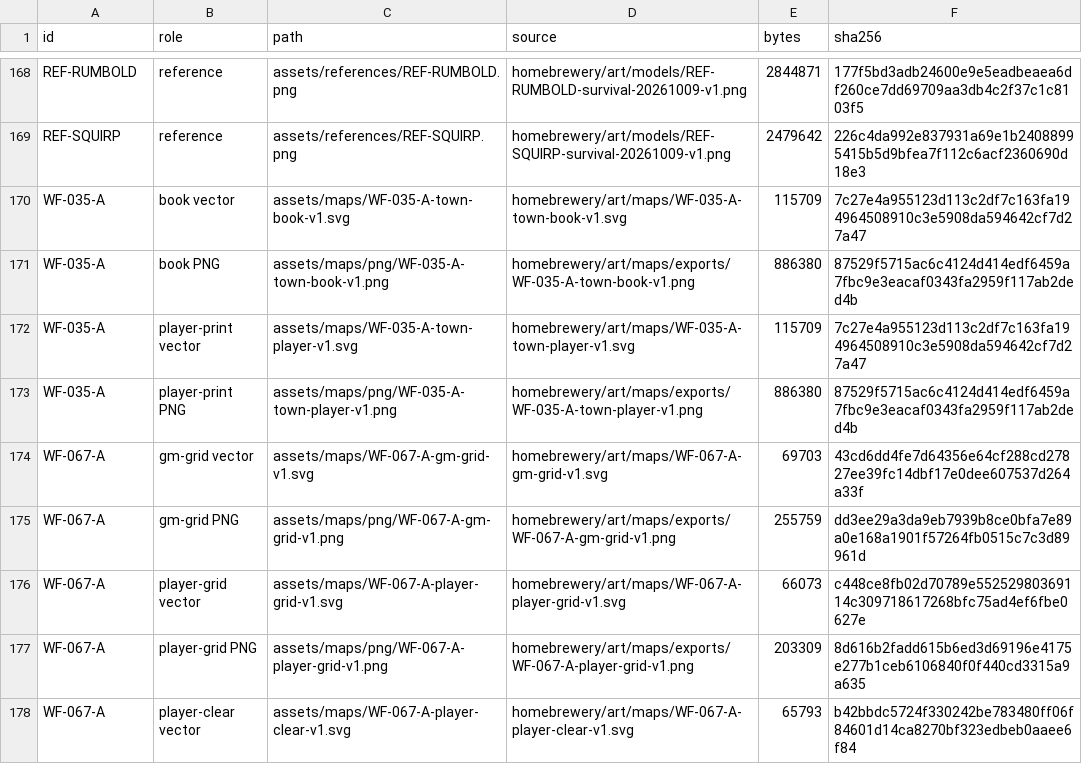
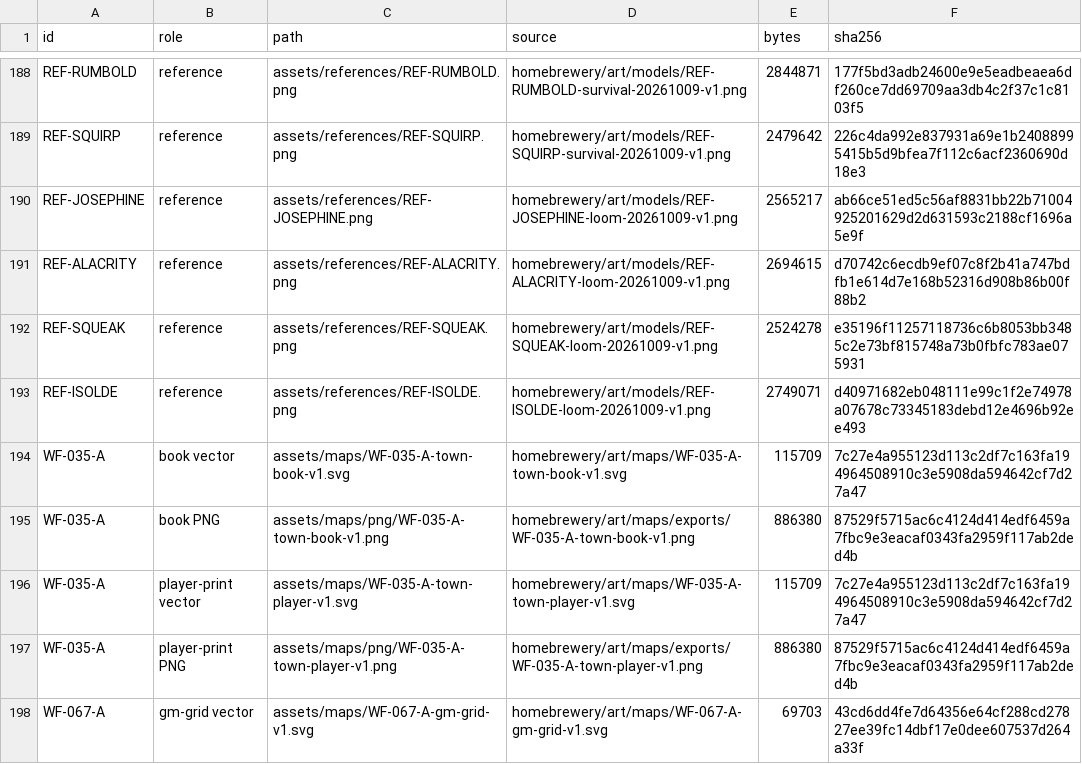
Before and after one commit to Venator-Ignis/WeaveFall, a CSV file: IMAGE_INDEX.csv, drawn as a sheet; only a part is shown, gaps mark what is left out; the shorter side is filled out with more unchanged rows; the diff covers the shown part only; the diff names each change by its address in the sheet, - before the commit and + after, or states it on an @@ line.

Commit message:
Update WeaveFall artwork, maps and watercolour mask assets

```diff
--- a/IMAGE_INDEX.csv
+++ b/IMAGE_INDEX.csv
+row 190: REF-JOSEPHINE | reference | assets/references/REF-JOSEPHINE.png | homebrewery/art/models/REF-JOSEPHINE-loom-20261009-v1.png | 2565217 | ab66ce51ed5c56af8831bb22b71004925201629d2d631593c2188cf1696a5e9f
+row 191: REF-ALACRITY | reference | assets/references/REF-ALACRITY.png | homebrewery/art/models/REF-ALACRITY-loom-20261009-v1.png | 2694615 | d70742c6ecdb9ef07c8f2b41a747bdfb1e614d7e168b52316d908b86b00f88b2
+row 192: REF-SQUEAK | reference | assets/references/REF-SQUEAK.png | homebrewery/art/models/REF-SQUEAK-loom-20261009-v1.png | 2524278 | e35196f11257118736c6b8053bb3485c2e73bf815748a73b0fbfc783ae075931
+row 193: REF-ISOLDE | reference | assets/references/REF-ISOLDE.png | homebrewery/art/models/REF-ISOLDE-loom-20261009-v1.png | 2749071 | d40971682eb048111e99c1f2e74978a07678c73345183debd12e4696b92ee493
```
Also changed, not shown: 20 added rows elsewhere in this file, 25 other files.
